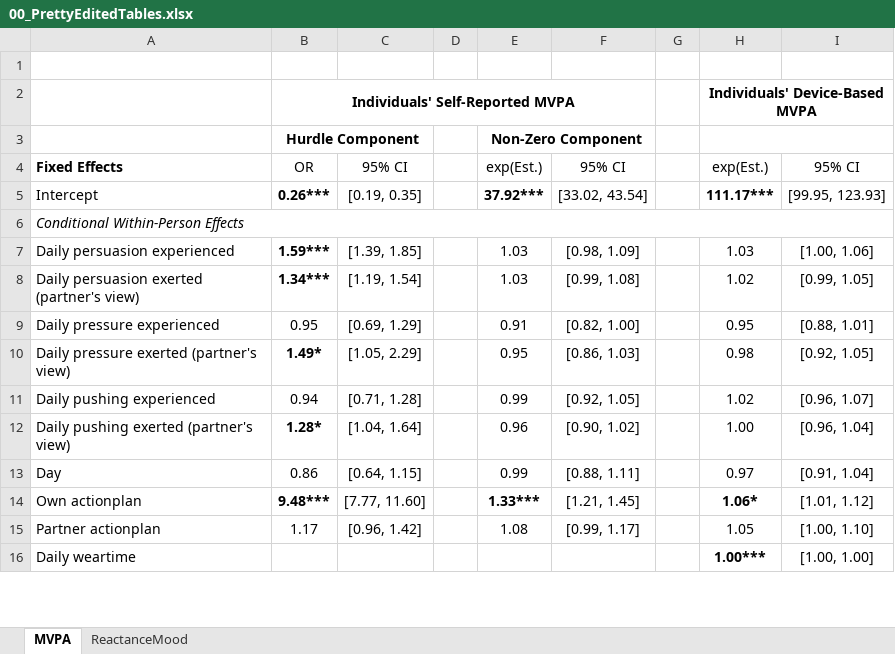
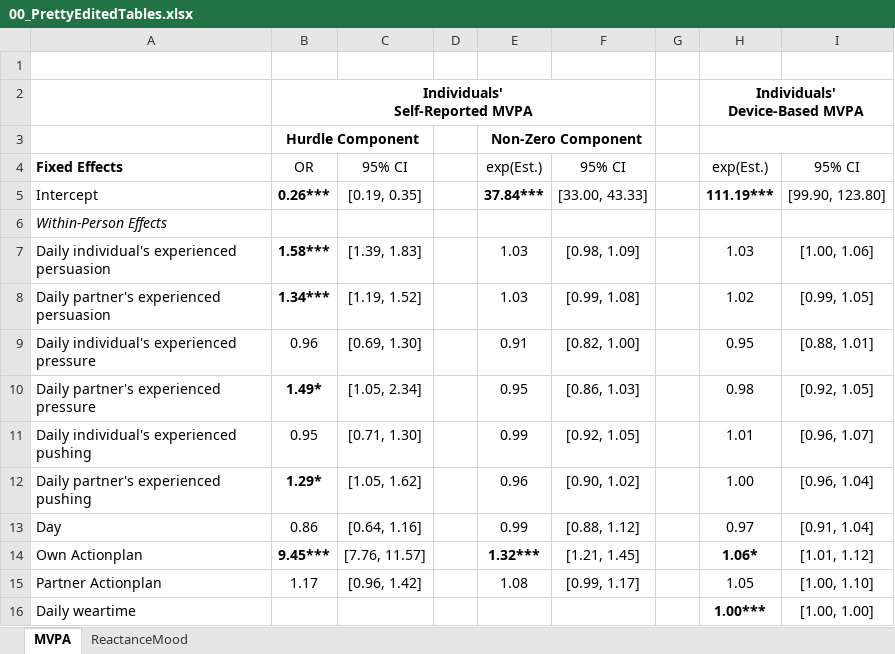
Before and after one commit to Pascal-Kueng/02TimeAndTiesControl, an Excel workbook: Output/00_PrettyEditedTables.xlsx, sheet MVPA, drawn as a sheet; only a part is shown; values as stored, in another font and other column widths than the file's, no borders; removed rows and columns are numbered as before the commit, all else as after; ↵ is a line break in a cell; the diff covers the shown part only; the diff names each change by its address in the sheet, - before the commit and + after, or states it on an @@ line.

```diff
--- a/Output/00_PrettyEditedTables.xlsx (sheet MVPA)
+++ b/Output/00_PrettyEditedTables.xlsx (sheet MVPA)
-B2: Individuals' Self-Reported MVPA
+B2: Individuals' ↵ Self-Reported MVPA
-H2: Individuals' Device-Based MVPA
+H2: Individuals' ↵ Device-Based MVPA
-E5: 37.92***
+E5: 37.84***
-F5: [33.02, 43.54]
+F5: [33.00, 43.33]
-H5: 111.17***
+H5: 111.19***
-I5: [99.95, 123.93]
+I5: [99.90, 123.80]
-A6: Conditional Within-Person Effects
+A6: Within-Person Effects
-A6:I6 merged
-A7: Daily persuasion experienced
+A7: Daily individual's experienced persuasion
-B7: 1.59***
+B7: 1.58***
-C7: [1.39, 1.85]
+C7: [1.39, 1.83]
-A8: Daily persuasion exerted (partner's view)
+A8: Daily partner's experienced persuasion
-C8: [1.19, 1.54]
+C8: [1.19, 1.52]
-A9: Daily pressure experienced
+A9: Daily individual's experienced pressure
-B9: 0.95
+B9: 0.96
-C9: [0.69, 1.29]
+C9: [0.69, 1.30]
-A10: Daily pressure exerted (partner's view)
+A10: Daily partner's experienced pressure
-C10: [1.05, 2.29]
+C10: [1.05, 2.34]
-A11: Daily pushing experienced
+A11: Daily individual's experienced pushing
-B11: 0.94
+B11: 0.95
-C11: [0.71, 1.28]
+C11: [0.71, 1.30]
-H11: 1.02
+H11: 1.01
-A12: Daily pushing exerted (partner's view)
+A12: Daily partner's experienced pushing
-B12: 1.28*
+B12: 1.29*
-C12: [1.04, 1.64]
+C12: [1.05, 1.62]
-C13: [0.64, 1.15]
+C13: [0.64, 1.16]
-F13: [0.88, 1.11]
+F13: [0.88, 1.12]
-A14: Own actionplan
+A14: Own Actionplan
-B14: 9.48***
+B14: 9.45***
-C14: [7.77, 11.60]
+C14: [7.76, 11.57]
-E14: 1.33***
+E14: 1.32***
-A15: Partner actionplan
+A15: Partner Actionplan
```
Also changed, not shown: 7 added rows, 7 removed rows, 28 edited cells and merged cells elsewhere in this sheet, sheet ReactanceMood, Output/AllModels_final_with_plan_12000.xlsx, 2 other files.
